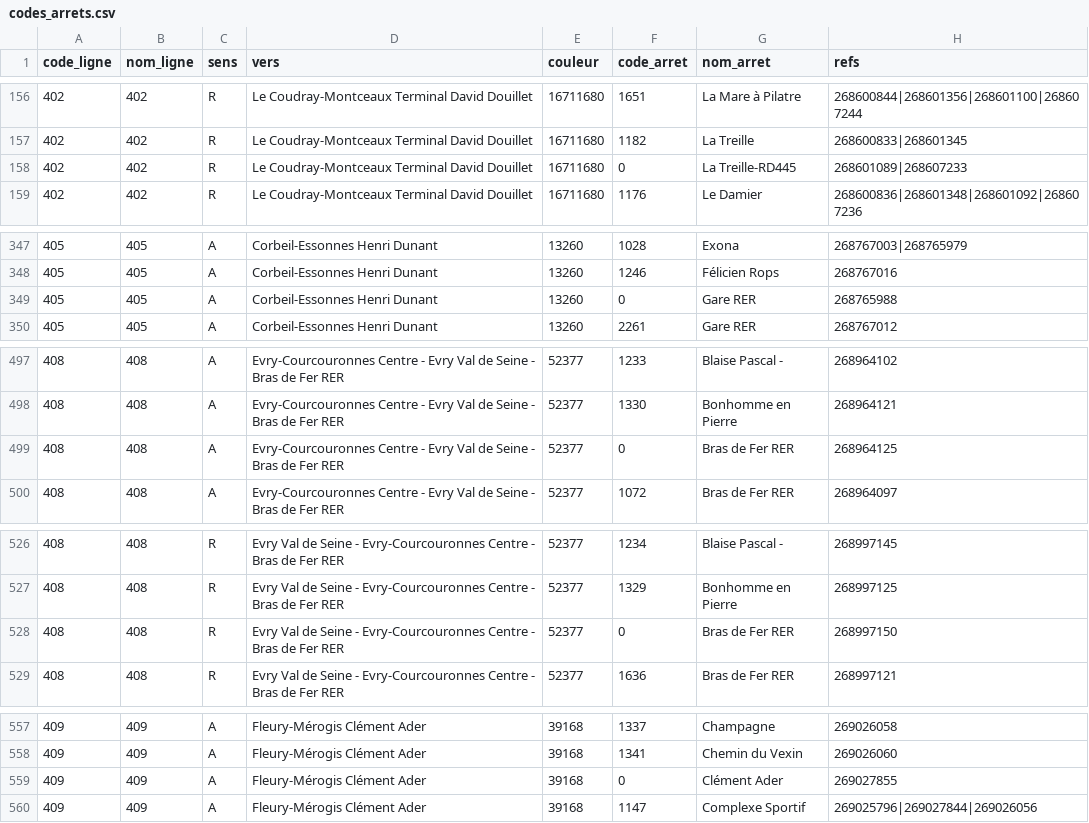
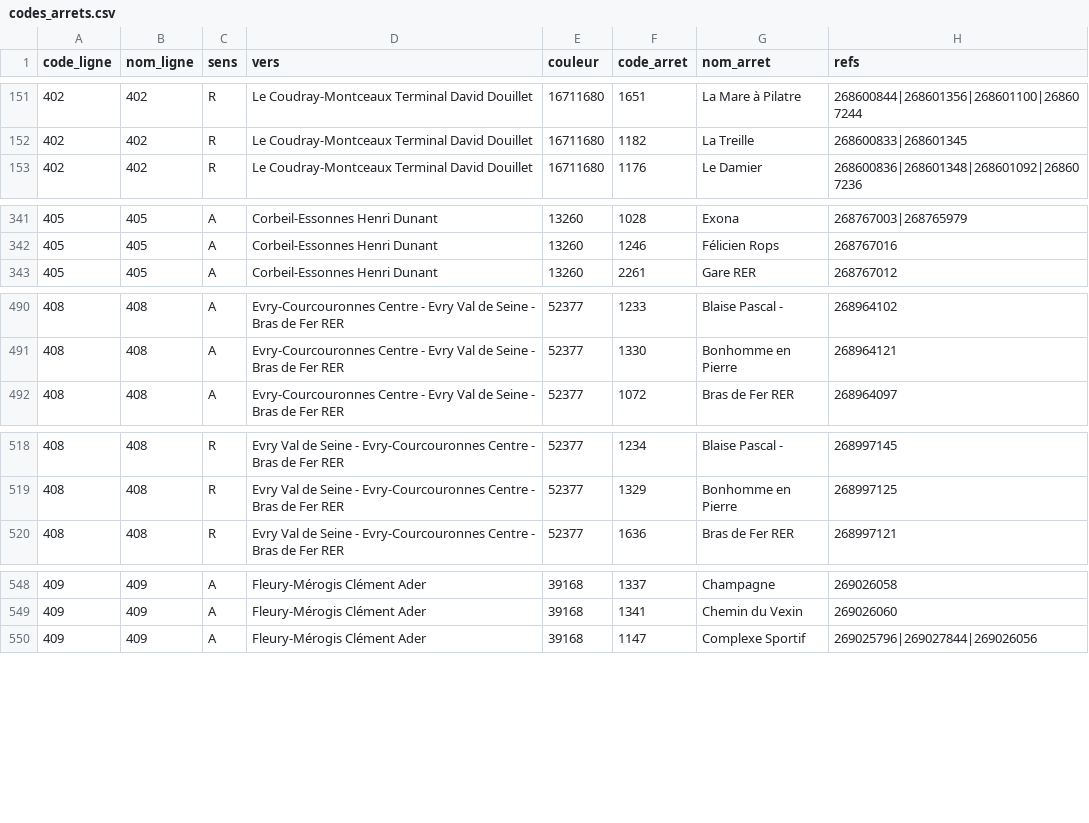
Before and after one commit to ArnaudWald/timeo-tice, a CSV file: timeo/data/codes_arrets.csv, drawn as a sheet; only a part is shown, gaps mark what is left out; the diff covers the shown part only; the diff names each change by its address in the sheet, - before the commit and + after, or states it on an @@ line.

```diff
--- a/timeo/data/codes_arrets.csv
+++ b/timeo/data/codes_arrets.csv
-row 158: 402 | 402 | R | Le Coudray-Montceaux Terminal David Douillet | 16711680 | 0 | La Treille-RD445 | 268601089|268607233
-row 349: 405 | 405 | A | Corbeil-Essonnes Henri Dunant | 13260 | 0 | Gare RER | 268765988
-row 499: 408 | 408 | A | Evry-Courcouronnes Centre - Evry Val de Seine - Bras de Fer RER | 52377 | 0 | Bras de Fer RER | 268964125
-row 528: 408 | 408 | R | Evry Val de Seine - Evry-Courcouronnes Centre - Bras de Fer RER | 52377 | 0 | Bras de Fer RER | 268997150
-row 559: 409 | 409 | A | Fleury-Mérogis Clément Ader | 39168 | 0 | Clément Ader | 269027855
```
Also changed, not shown: 9 removed rows elsewhere in this file, 3 other files.
